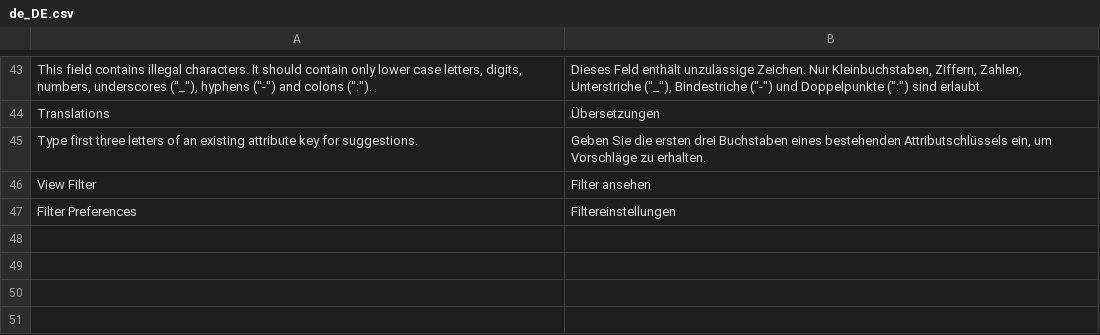
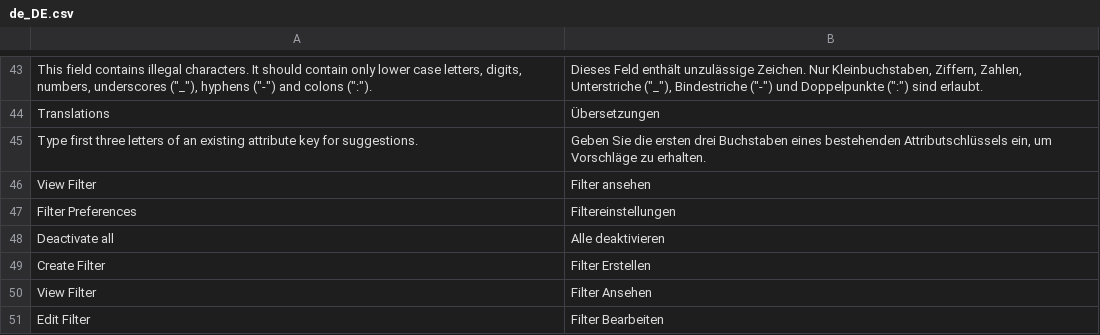
Before and after one commit to spryker/product-search, a CSV file: data/translation/Zed/de_DE.csv, drawn as a sheet; only a part is shown, gaps mark what is left out; the diff names each change by its address in the sheet, - before the commit and + after, or states it on an @@ line.

Commit message:
PS-9975 Partially added translations

```diff
--- a/data/translation/Zed/de_DE.csv
+++ b/data/translation/Zed/de_DE.csv
+row 48: Deactivate all | Alle deaktivieren
+row 49: Create Filter | Filter Erstellen
+row 50: View Filter | Filter Ansehen
+row 51: Edit Filter | Filter Bearbeiten
```
Also changed, not shown: data/translation/Zed/en_US.csv, 2 other files.
